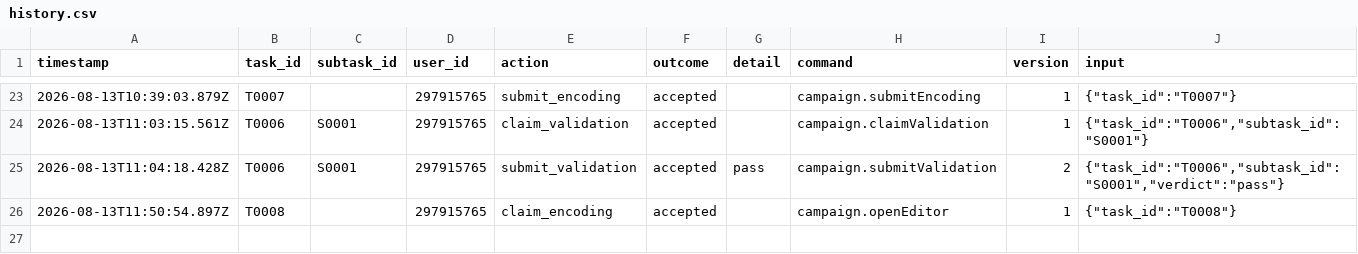
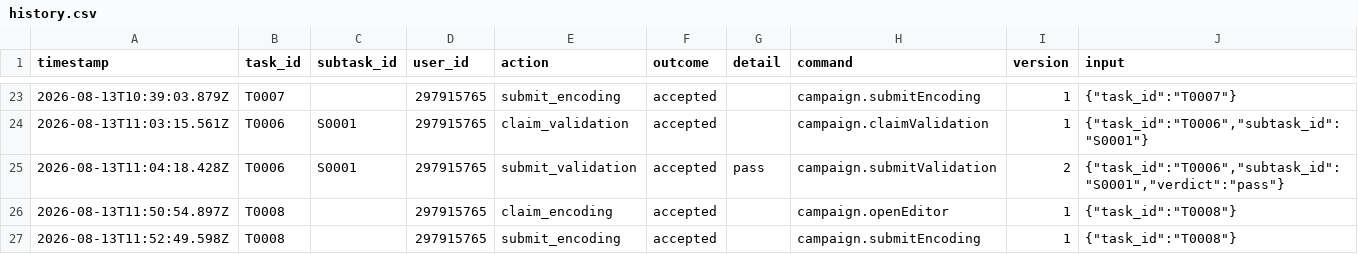
Before and after one commit to ohwjd/test1234, a CSV file: tracking/history.csv, drawn as a sheet; only a part is shown, gaps mark what is left out; the diff names each change by its address in the sheet, - before the commit and + after, or states it on an @@ line.

```diff
--- a/tracking/history.csv
+++ b/tracking/history.csv
+row 27: 2026-08-13T11:52:49.598Z | T0008 |  | 297915765 | submit_encoding | accepted |  | campaign.submitEncoding | 1 | {"task_id":"T0008"}
```
Also changed, not shown: tracking/state.csv, 2 other files.
